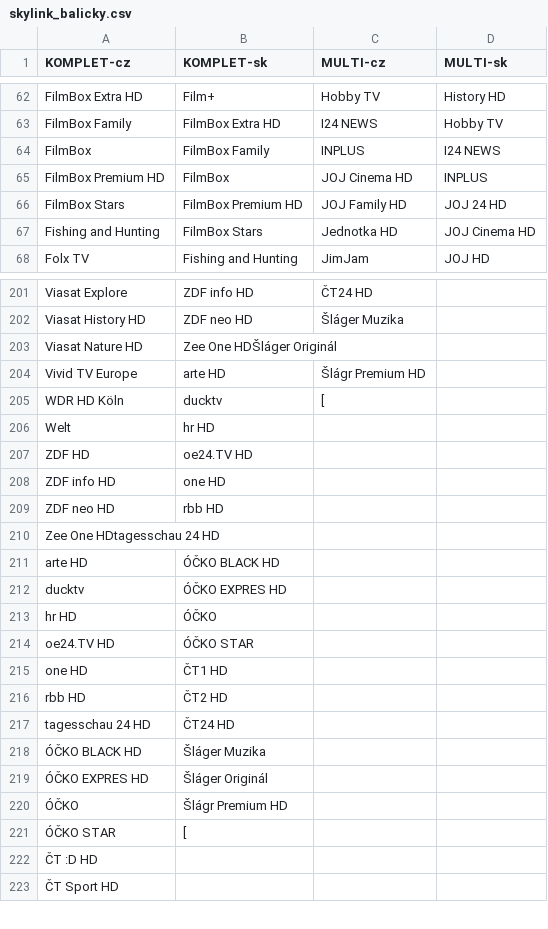
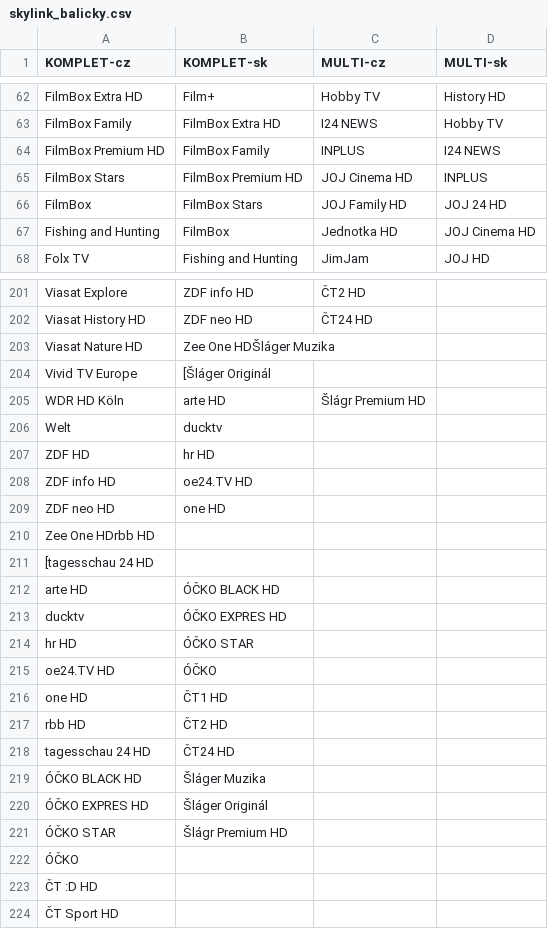
Before and after one commit to milankomaj/data, a CSV file: epg-grabber/csv/skylink_balicky.csv, drawn as a sheet; only a part is shown, gaps mark what is left out; removed rows and columns are numbered as before the commit, all else as after; the diff covers the shown part only; the diff names each change by its address in the sheet, - before the commit and + after, or states it on an @@ line.

```diff
--- a/epg-grabber/csv/skylink_balicky.csv
+++ b/epg-grabber/csv/skylink_balicky.csv
-row 64: FilmBox | FilmBox Family | INPLUS | I24 NEWS
-B64 (KOMPLET-sk): FilmBox
+B64 (KOMPLET-sk): FilmBox Family
-C64 (MULTI-cz): JOJ Cinema HD
+C64 (MULTI-cz): INPLUS
-D64 (MULTI-sk): INPLUS
+D64 (MULTI-sk): I24 NEWS
-C65 (MULTI-cz): JOJ Family HD
+C65 (MULTI-cz): JOJ Cinema HD
-D65 (MULTI-sk): JOJ 24 HD
+D65 (MULTI-sk): INPLUS
+row 66: FilmBox | FilmBox Stars | JOJ Family HD | JOJ 24 HD
-B67 (KOMPLET-sk): FilmBox Stars
+B67 (KOMPLET-sk): FilmBox
-C201 (MULTI-cz): ČT24 HD
+C201 (MULTI-cz): ČT2 HD
-C202 (MULTI-cz): Šláger Muzika
+C202 (MULTI-cz): ČT24 HD
-B203 (KOMPLET-sk): Zee One HDŠláger Originál
+B203 (KOMPLET-sk): Zee One HDŠláger Muzika
-B204 (KOMPLET-sk): arte HD
+B204 (KOMPLET-sk): [Šláger Originál
-C204 (MULTI-cz): Šlágr Premium HD
+C204 (MULTI-cz): (empty)
-B205 (KOMPLET-sk): ducktv
+B205 (KOMPLET-sk): arte HD
-C205 (MULTI-cz): [
+C205 (MULTI-cz): Šlágr Premium HD
-B206 (KOMPLET-sk): hr HD
+B206 (KOMPLET-sk): ducktv
-B207 (KOMPLET-sk): oe24.TV HD
+B207 (KOMPLET-sk): hr HD
-B208 (KOMPLET-sk): one HD
+B208 (KOMPLET-sk): oe24.TV HD
-B209 (KOMPLET-sk): rbb HD
+B209 (KOMPLET-sk): one HD
-A210 (KOMPLET-cz): Zee One HDtagesschau 24 HD
+A210 (KOMPLET-cz): Zee One HDrbb HD
+row 211: [tagesschau 24 HD
-B214 (KOMPLET-sk): ÓČKO
+B214 (KOMPLET-sk): ÓČKO STAR
-B215 (KOMPLET-sk): ÓČKO STAR
+B215 (KOMPLET-sk): ÓČKO
-row 220: ÓČKO | Šlágr Premium HD
-B221 (KOMPLET-sk): [
+B221 (KOMPLET-sk): Šlágr Premium HD
+row 222: ÓČKO
```
Also changed, not shown: 1 removed row, 1 moved row and 44 edited cells elsewhere in this file.
